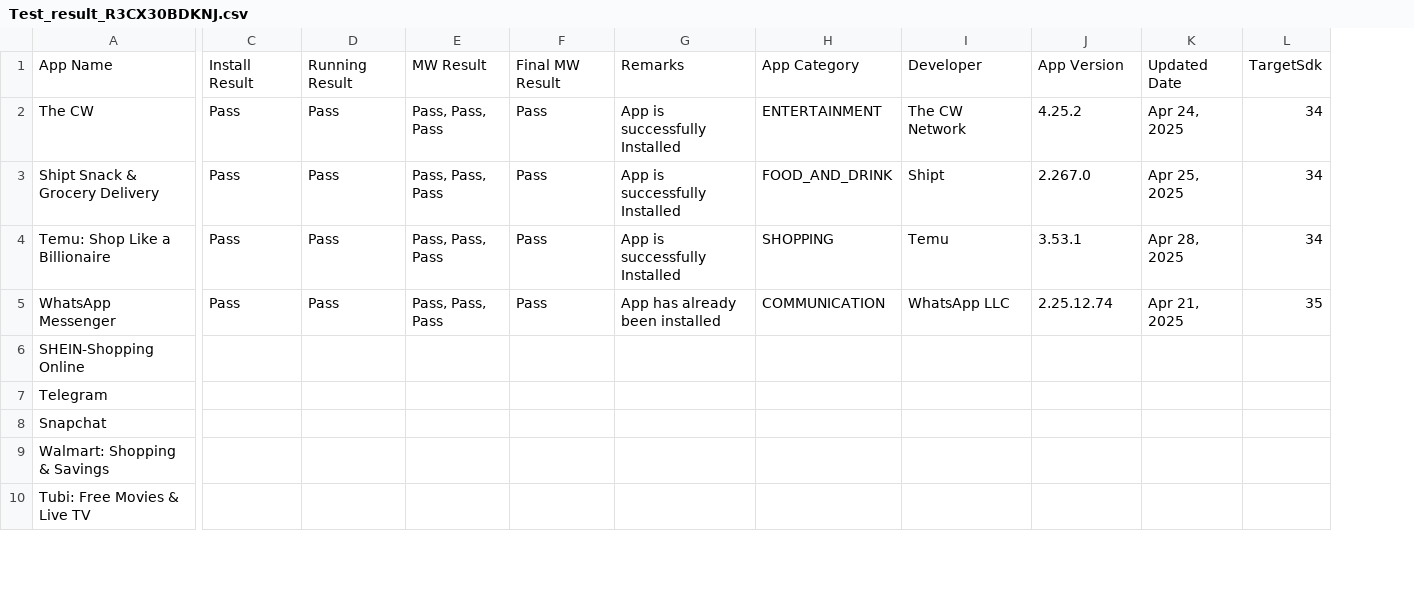
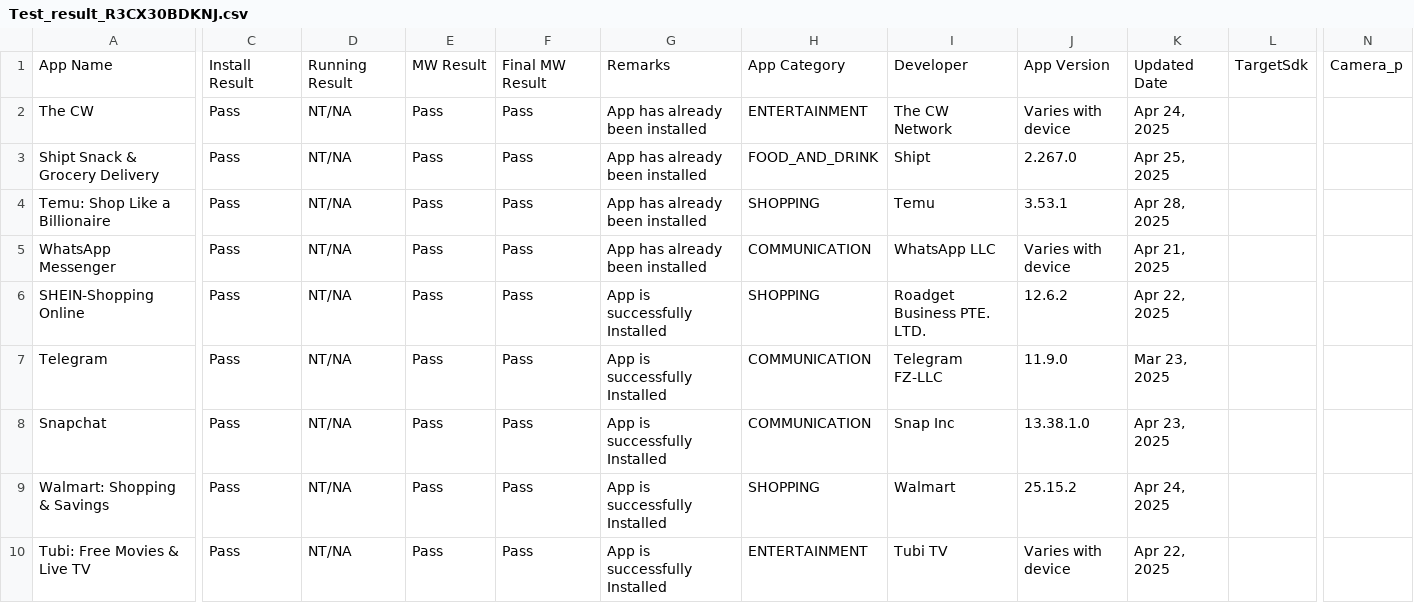
Before and after one commit to TaTehun/App_Automation_Tool, a CSV file: Test_result_R3CX30BDKNJ.csv, drawn as a sheet; only a part is shown, gaps mark what is left out; removed rows and columns are numbered as before the commit, all else as after; the diff covers the shown part only; the diff names each change by its address in the sheet, - before the commit and + after, or states it on an @@ line.

```diff
--- a/Test_result_R3CX30BDKNJ.csv
+++ b/Test_result_R3CX30BDKNJ.csv
-column D, rows 1-5: Running Result | Pass | Pass | Pass | Pass
-column E, rows 1-5: MW Result | Pass, Pass, Pass | Pass, Pass, Pass | Pass, Pass, Pass | Pass, Pass, Pass
+column D, rows 1-10: Running Result | NT/NA | NT/NA | NT/NA | NT/NA | NT/NA | NT/NA | NT/NA | NT/NA | NT/NA
+column E, rows 1-10: MW Result | Pass | Pass | Pass | Pass | Pass | Pass | Pass | Pass | Pass
+column N, row 1: Camera_p
-G2:G4: App is successfully Installed
+G2:G4: App has already been installed
-J2: 4.25.2
+J2: Varies with device
-L2:L4: 34
+L2:L4: (empty)
-J5: 2.25.12.74
+J5: Varies with device
-L5: 35
+L5: (empty)
-C6:C10: (empty)
+C6:C10: Pass
-F6:F10: (empty)
+F6:F10: Pass
-G6:G10: (empty)
+G6:G10: App is successfully Installed
-H6: (empty)
+H6: SHOPPING
-I6: (empty)
+I6: Roadget Business PTE. LTD.
-J6: (empty)
+J6: 12.6.2
-K6: (empty)
+K6: Apr 22, 2025
-H7:H8: (empty)
+H7:H8: COMMUNICATION
-I7: (empty)
+I7: Telegram FZ-LLC
-J7: (empty)
+J7: 11.9.0
-K7: (empty)
+K7: Mar 23, 2025
-I8: (empty)
+I8: Snap Inc
-J8: (empty)
+J8: 13.38.1.0
-K8: (empty)
+K8: Apr 23, 2025
-H9: (empty)
+H9: SHOPPING
-I9: (empty)
+I9: Walmart
-J9: (empty)
+J9: 25.15.2
-K9: (empty)
+K9: Apr 24, 2025
-H10: (empty)
+H10: ENTERTAINMENT
-I10: (empty)
+I10: Tubi TV
-J10: (empty)
+J10: Varies with device
-K10: (empty)
+K10: Apr 22, 2025
```
Also changed, not shown: 1 added row, 1 removed row and 91 edited cells elsewhere in this file, Test_result_R3CW808VKSP.csv, Test_result_R3CWA0H542D.csv, 4 other files.
